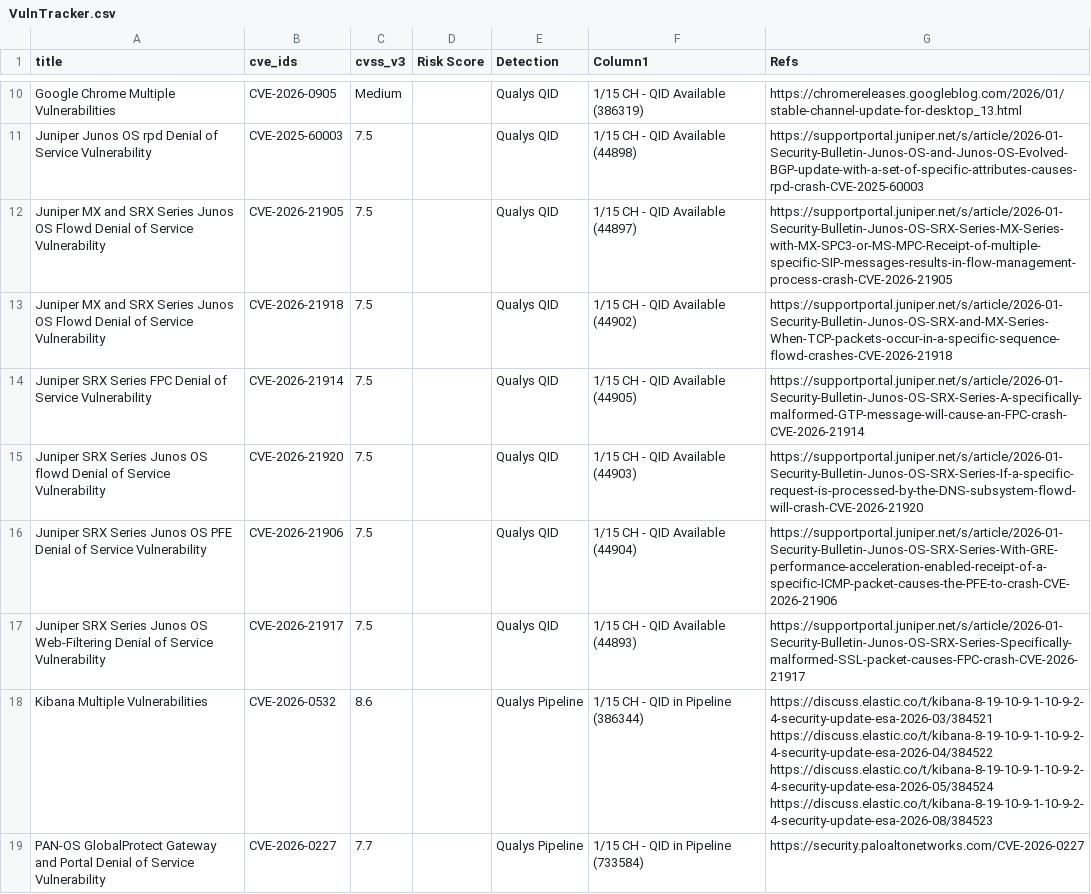
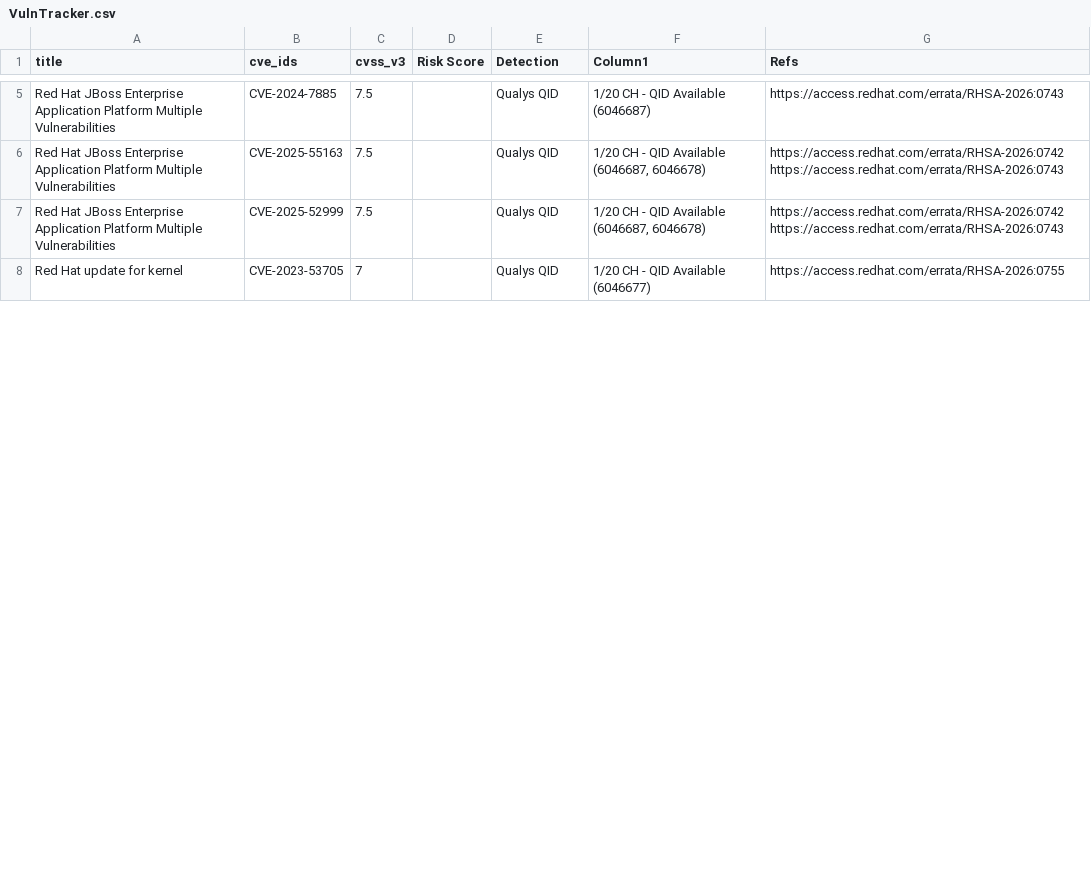
Before and after one commit to SimminsVuln/temprepo, a CSV file: VulnTracker.csv, drawn as a sheet; only a part is shown, gaps mark what is left out; removed rows and columns are numbered as before the commit, all else as after; ↵ is a line break in a cell; the diff covers the shown part only; the diff names each change by its address in the sheet, - before the commit and + after, or states it on an @@ line.

Commit message:
Add files via upload

```diff
--- a/VulnTracker.csv
+++ b/VulnTracker.csv
-row 10: Google Chrome Multiple Vulnerabilities | CVE-2026-0905 | Medium |  | Qualys QID | 1/15 CH - QID Available (386319) | https://chromereleases.googleblog.com/2026/01/stable-channel-update-for-desktop_13.html
-A5 (title): Juniper Junos OS rpd Denial of Service Vulnerability
+A5 (title): Red Hat JBoss Enterprise Application Platform Multiple Vulnerabilities
-B5 (cve_ids): CVE-2025-60003
+B5 (cve_ids): CVE-2024-7885
-F5 (Column1): 1/15 CH - QID Available (44898)
+F5 (Column1): 1/20 CH - QID Available (6046687)
-G5 (Refs): https://supportportal.juniper.net/s/article/2026-01-Security-Bulletin-Junos-OS-and-Junos-OS-Evolved-BGP-update-with-a-set-of-specific-attributes-causes-rpd-crash-CVE-2025-60003
+G5 (Refs): https://access.redhat.com/errata/RHSA-2026:0743
-A6:A7 (title): Juniper MX and SRX Series Junos OS Flowd Denial of Service Vulnerability
+A6:A7 (title): Red Hat JBoss Enterprise Application Platform Multiple Vulnerabilities
-B6 (cve_ids): CVE-2026-21905
+B6 (cve_ids): CVE-2025-55163
-F6 (Column1): 1/15 CH - QID Available (44897)
+F6 (Column1): 1/20 CH - QID Available (6046687, 6046678)
-G6 (Refs): https://supportportal.juniper.net/s/article/2026-01-Security-Bulletin-Junos-OS-SRX-Series-MX-Series-with-MX-SPC3-or-MS-MPC-Receipt-of-multiple-specific-SIP-messages-results-in-flow-management-process-crash-CVE-2026-21905
+G6 (Refs): https://access.redhat.com/errata/RHSA-2026:0742 ↵ https://access.redhat.com/errata/RHSA-2026:0743
-B7 (cve_ids): CVE-2026-21918
+B7 (cve_ids): CVE-2025-52999
-F7 (Column1): 1/15 CH - QID Available (44902)
+F7 (Column1): 1/20 CH - QID Available (6046687, 6046678)
-G7 (Refs): https://supportportal.juniper.net/s/article/2026-01-Security-Bulletin-Junos-OS-SRX-and-MX-Series-When-TCP-packets-occur-in-a-specific-sequence-flowd-crashes-CVE-2026-21918
+G7 (Refs): https://access.redhat.com/errata/RHSA-2026:0742 ↵ https://access.redhat.com/errata/RHSA-2026:0743
-row 14: Juniper SRX Series FPC Denial of Service Vulnerability | CVE-2026-21914 | 7.5 |  | Qualys QID | 1/15 CH - QID Available (44905) | https://supportportal.juniper.net/s/article/2026-01-Security-Bulletin-Junos-OS-SRX-Series-A-specifically-malformed-GTP-message-will-cause-an-FPC-crash-CVE-2026-21914
-row 15: Juniper SRX Series Junos OS flowd Denial of Service Vulnerability | CVE-2026-21920 | 7.5 |  | Qualys QID | 1/15 CH - QID Available (44903) | https://supportportal.juniper.net/s/article/2026-01-Security-Bulletin-Junos-OS-SRX-Series-If-a-specific-request-is-processed-by-the-DNS-subsystem-flowd-will-crash-CVE-2026-21920
-row 16: Juniper SRX Series Junos OS PFE Denial of Service Vulnerability | CVE-2026-21906 | 7.5 |  | Qualys QID | 1/15 CH - QID Available (44904) | https://supportportal.juniper.net/s/article/2026-01-Security-Bulletin-Junos-OS-SRX-Series-With-GRE-performance-acceleration-enabled-receipt-of-a-specific-ICMP-packet-causes-the-PFE-to-crash-CVE-2026-21906
-row 17: Juniper SRX Series Junos OS Web-Filtering Denial of Service Vulnerability | CVE-2026-21917 | 7.5 |  | Qualys QID | 1/15 CH - QID Available (44893) | https://supportportal.juniper.net/s/article/2026-01-Security-Bulletin-Junos-OS-SRX-Series-Specifically-malformed-SSL-packet-causes-FPC-crash-CVE-2026-21917
-row 18: Kibana Multiple Vulnerabilities | CVE-2026-0532 | 8.6 |  | Qualys Pipeline | 1/15 CH - QID in Pipeline (386344) | https://discuss.elastic.co/t/kibana-8-19-10-9-1-10-9-2-4-security-update-esa-2026-03/384521 ↵ https://discuss.elastic.co/t/kibana-8-19-10-9-1-10-9-2-4-security-update-esa-2026-04/384522 ↵ https://discuss.elastic.co/t/kibana-8-19-10-9-1-10-9-2-4-security-update-esa-2026-05/384524 ↵ https://discuss.elastic.co/t/kibana-8-19-10-9-1-10-9-2-4-security-update-esa-2026-08/384523
-row 19: PAN-OS GlobalProtect Gateway and Portal Denial of Service Vulnerability | CVE-2026-0227 | 7.7 |  | Qualys Pipeline | 1/15 CH - QID in Pipeline (733584) | https://security.paloaltonetworks.com/CVE-2026-0227
+row 8: Red Hat update for kernel | CVE-2023-53705 | 7 |  | Qualys QID | 1/20 CH - QID Available (6046677) | https://access.redhat.com/errata/RHSA-2026:0755
```
Also changed, not shown: 10 added rows, 7 removed rows and 4 edited cells elsewhere in this file.
